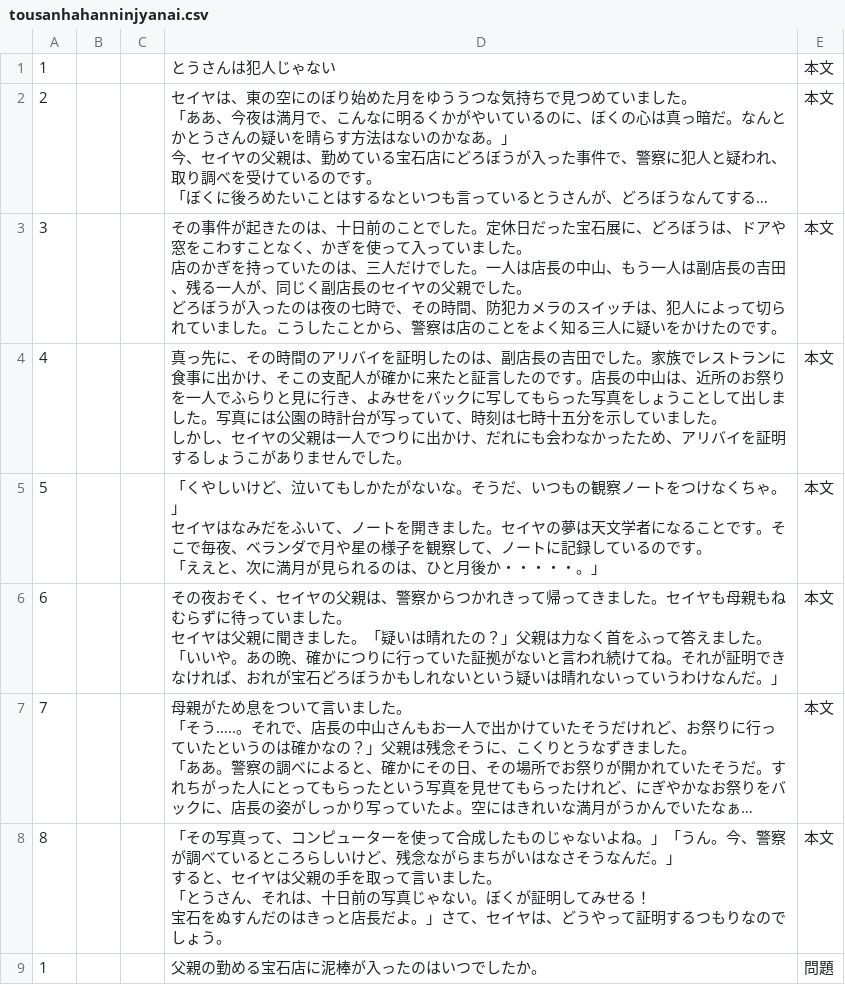
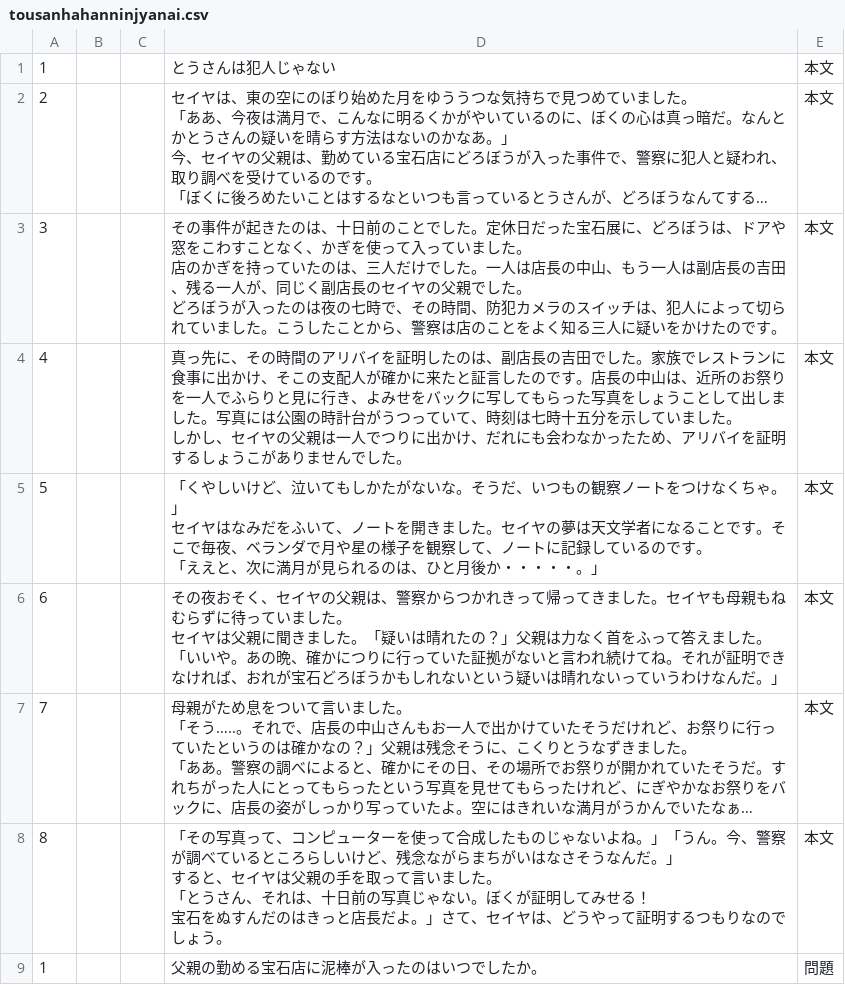
Before and after one commit to yomikaki-rgb/-, a CSV file: students_dokkai/tousanhahanninjyanai.csv, drawn as a sheet; only a part is shown; long unchanged cells end in ….

Commit message:
tousanhahanninjyanai.csv を更新

```diff
--- a/students_dokkai/tousanhahanninjyanai.csv
+++ b/students_dokkai/tousanhahanninjyanai.csv
@@ -9,4 +9,4 @@
 どろぼうが入ったのは夜の七時で、その時間、防犯カメラのスイッチは、犯人によって切られていました。こうしたことから、警察は店のことをよく知る三人に疑いをかけたのです。",本文
-4,,,"真っ先に、その時間のアリバイを証明したのは、副店長の吉田でした。家族でレストランに食事に出かけ、そこの支配人が確かに来たと証言したのです。店長の中山は、近所のお祭りを一人でふらりと見に行き、よみせをバックに写してもらった写真をしょうことして出しました。写真には公園の時計台が写っていて、時刻は七時十五分を示していました。
-しかし、セイヤの父親は一人でつりに出かけ、だれにも会わなかったため、アリバイを証明するしょうこがありませんでした。",本文
+4,,,"真っ先に、その時間のアリバイを証明したのは、副店長の吉田でした。家族でレストランに食事に出かけ、そこの支配人が確かに来たと証言したのです。店長の中山は、近所のお祭りを一人でふらりと見に行き、よみせをバックに写してもらった写真をしょうことして出しました。写真には公園の時計台がうつっていて、時刻は七時十五分を示していました。
+しかし、セイヤの父親は一人でつりに出かけ、だれにも会わなかったため、アリバイを証明するしょうこがありませんでした。",本文
 5,,,"「くやしいけど、泣いてもしかたがないな。そうだ、いつもの観察ノートをつけなくちゃ。」
```
